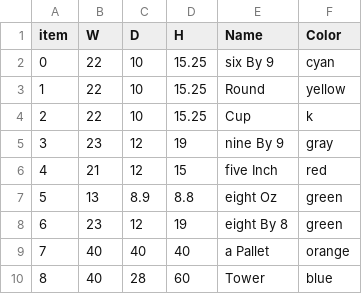
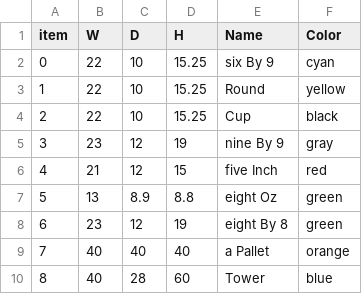
Before and after one commit to graySquirrel/3D-bin-packing-redish, a CSV file: myapp/itemDefinitions.csv, drawn as a sheet.

Commit message:
changed k to black

```diff
--- a/myapp/itemDefinitions.csv
+++ b/myapp/itemDefinitions.csv
@@ -3,3 +3,3 @@ item,W,D,H,Name,Color
 1 ,22, 10, 15.25,Round,yellow
-2 ,22, 10, 15.25,Cup,k
+2 ,22, 10, 15.25,Cup,black
 3 ,23, 12, 19,nine By 9,gray
```
